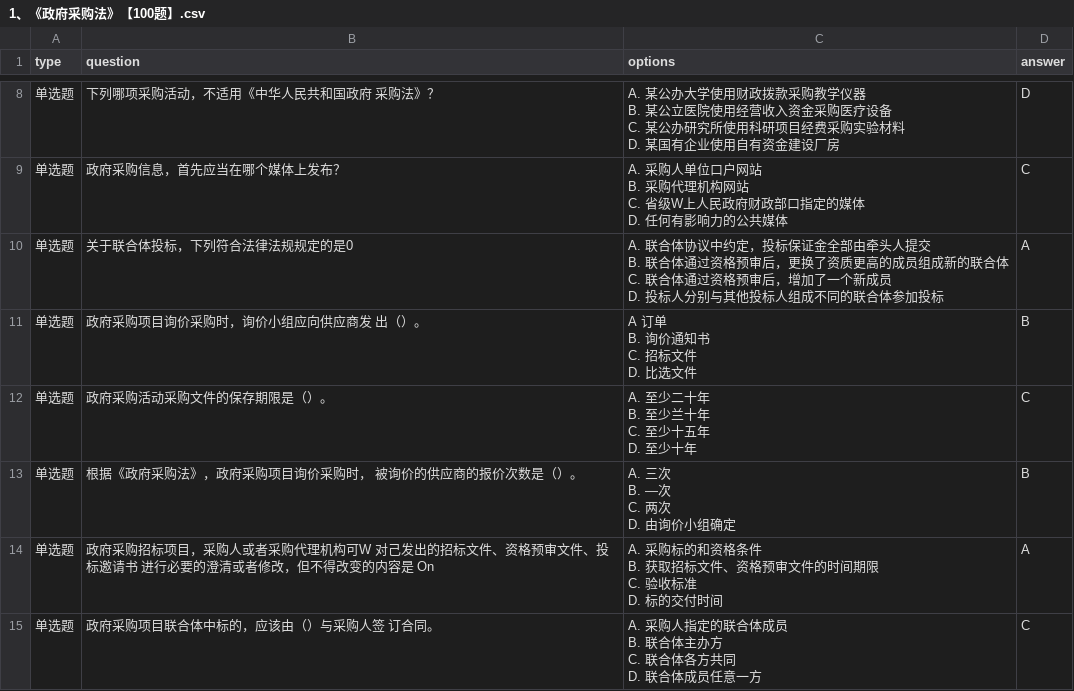
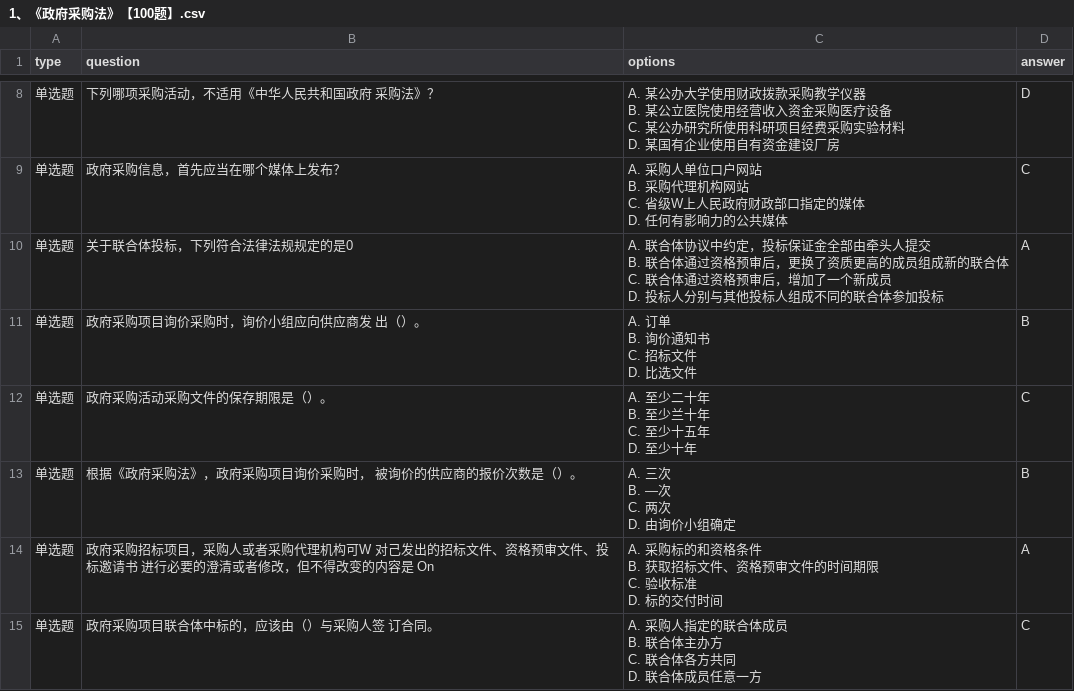
Before and after one commit to wrs817/kaoshi, a CSV file: public/data/2026/1、《政府采购法》【100题】.csv, drawn as a sheet; only a part is shown, gaps mark what is left out.

Commit message:
fix: parse options without period (A space), fix A 订单 typo in CSV

```diff
--- a/public/data/2026/1、《政府采购法》【100题】.csv
+++ b/public/data/2026/1、《政府采购法》【100题】.csv
@@ -37,6 +37,6 @@ C. 联合体通过资格预审后，增加了一个新成员
 D. 投标人分别与其他投标人组成不同的联合体参加投标","A"
-"单选题","政府采购项目询价采购时，询价小组应向供应商发 出（）。","A 订单
-B. 询价通知书
-C. 招标文件
-D. 比选文件","B"
+"单选题","政府采购项目询价采购时，询价小组应向供应商发 出（）。","A. 订单
+B. 询价通知书
+C. 招标文件
+D. 比选文件","B"
 "单选题","政府采购活动采购文件的保存期限是（）。","A. 至少二十年
```
Also changed, not shown: 1 other file.
